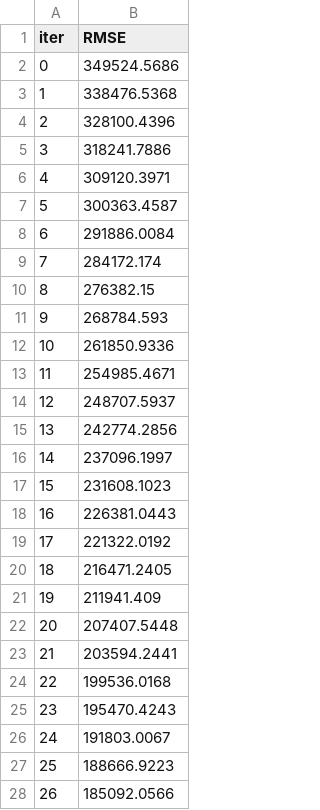
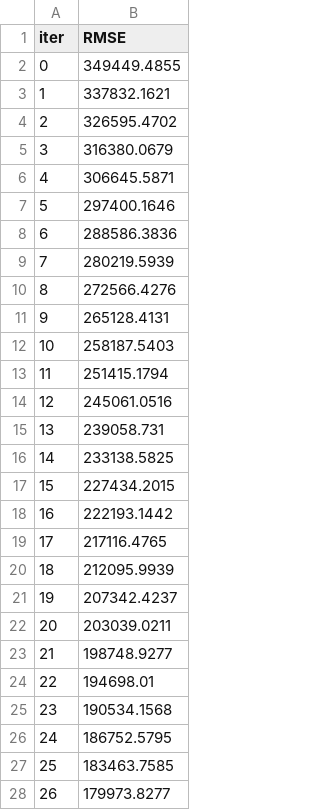
Before and after one commit to aehng/Housing, a TSV file: catboost_info/learn_error.tsv, drawn as a sheet; only a part is shown; the diff covers the shown part only.

```diff
--- a/catboost_info/learn_error.tsv
+++ b/catboost_info/learn_error.tsv
@@ -1,28 +1,28 @@
 iter	RMSE
-0	349524.5686
-1	338476.5368
-2	328100.4396
-3	318241.7886
-4	309120.3971
-5	300363.4587
-6	291886.0084
-7	284172.174
-8	276382.15
-9	268784.593
-10	261850.9336
-11	254985.4671
-12	248707.5937
-13	242774.2856
-14	237096.1997
-15	231608.1023
-16	226381.0443
-17	221322.0192
-18	216471.2405
-19	211941.409
-20	207407.5448
-21	203594.2441
-22	199536.0168
-23	195470.4243
-24	191803.0067
-25	188666.9223
-26	185092.0566
+0	349449.4855
+1	337832.1621
+2	326595.4702
+3	316380.0679
+4	306645.5871
+5	297400.1646
+6	288586.3836
+7	280219.5939
+8	272566.4276
+9	265128.4131
+10	258187.5403
+11	251415.1794
+12	245061.0516
+13	239058.731
+14	233138.5825
+15	227434.2015
+16	222193.1442
+17	217116.4765
+18	212095.9939
+19	207342.4237
+20	203039.0211
+21	198748.9277
+22	194698.01
+23	190534.1568
+24	186752.5795
+25	183463.7585
+26	179973.8277
```
Also changed, not shown: 173 edited cells elsewhere in this file, catboost_info/time_left.tsv, 3 other files.
